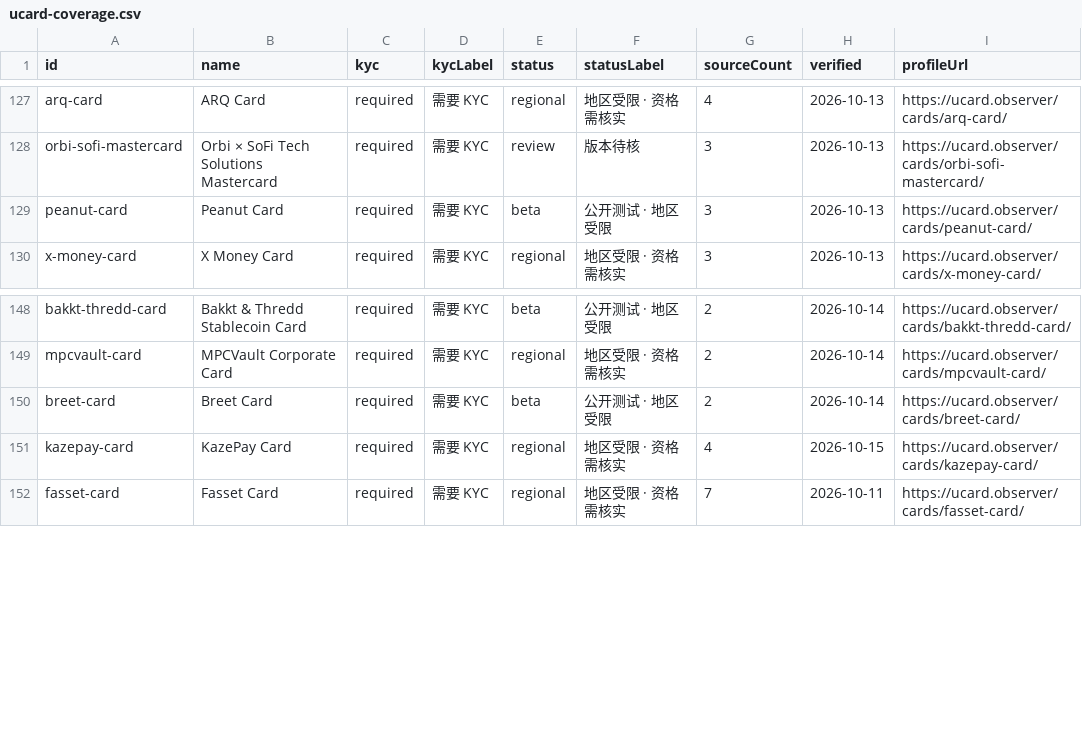
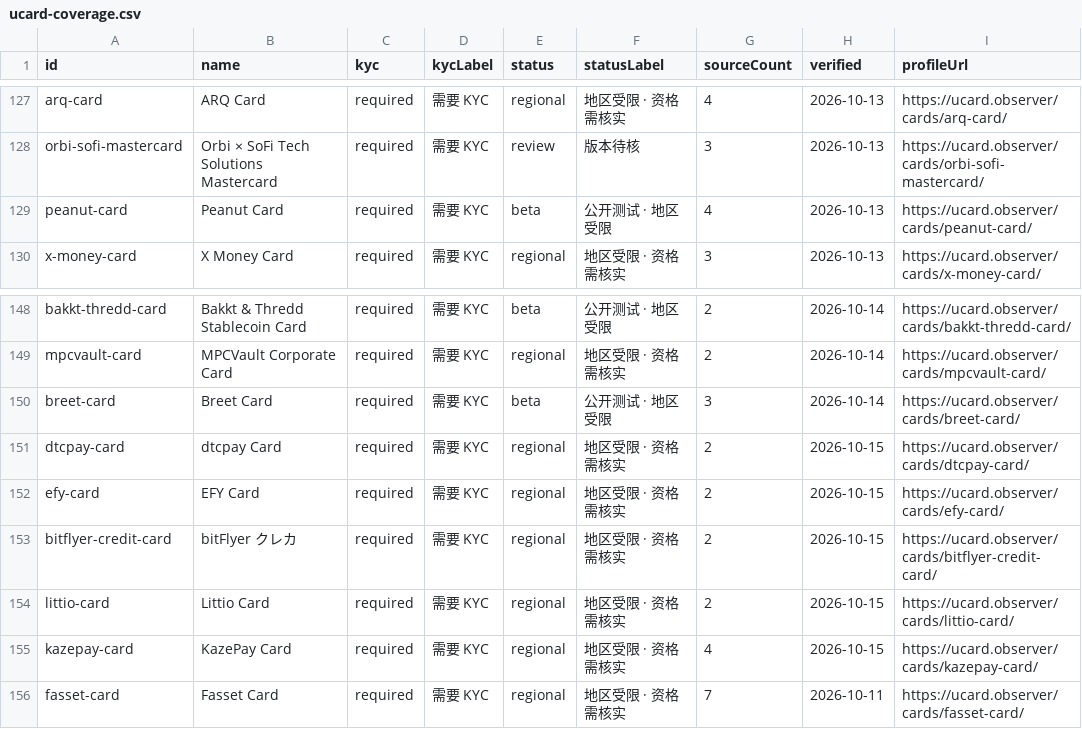
Before and after one commit to liam1024-tech/awesome-crypto-cards, a CSV file: data/ucard-coverage.csv, drawn as a sheet; only a part is shown, gaps mark what is left out.

```diff
--- a/data/ucard-coverage.csv
+++ b/data/ucard-coverage.csv
@@ -128,3 +128,3 @@
 "orbi-sofi-mastercard","Orbi × SoFi Tech Solutions Mastercard","required","需要 KYC","review","版本待核","3","2026-10-13","https://ucard.observer/cards/orbi-sofi-mastercard/"
-"peanut-card","Peanut Card","required","需要 KYC","beta","公开测试 · 地区受限","3","2026-10-13","https://ucard.observer/cards/peanut-card/"
+"peanut-card","Peanut Card","required","需要 KYC","beta","公开测试 · 地区受限","4","2026-10-13","https://ucard.observer/cards/peanut-card/"
 "x-money-card","X Money Card","required","需要 KYC","regional","地区受限 · 资格需核实","3","2026-10-13","https://ucard.observer/cards/x-money-card/"
@@ -149,3 +149,7 @@
 "mpcvault-card","MPCVault Corporate Card","required","需要 KYC","regional","地区受限 · 资格需核实","2","2026-10-14","https://ucard.observer/cards/mpcvault-card/"
-"breet-card","Breet Card","required","需要 KYC","beta","公开测试 · 地区受限","2","2026-10-14","https://ucard.observer/cards/breet-card/"
+"breet-card","Breet Card","required","需要 KYC","beta","公开测试 · 地区受限","3","2026-10-14","https://ucard.observer/cards/breet-card/"
+"dtcpay-card","dtcpay Card","required","需要 KYC","regional","地区受限 · 资格需核实","2","2026-10-15","https://ucard.observer/cards/dtcpay-card/"
+"efy-card","EFY Card","required","需要 KYC","regional","地区受限 · 资格需核实","2","2026-10-15","https://ucard.observer/cards/efy-card/"
+"bitflyer-credit-card","bitFlyer クレカ","required","需要 KYC","regional","地区受限 · 资格需核实","2","2026-10-15","https://ucard.observer/cards/bitflyer-credit-card/"
+"littio-card","Littio Card","required","需要 KYC","regional","地区受限 · 资格需核实","2","2026-10-15","https://ucard.observer/cards/littio-card/"
 "kazepay-card","KazePay Card","required","需要 KYC","regional","地区受限 · 资格需核实","4","2026-10-15","https://ucard.observer/cards/kazepay-card/"
```
Also changed, not shown: data/card-changelogs.csv, data/payment-compatibility.csv, 4 other files.
